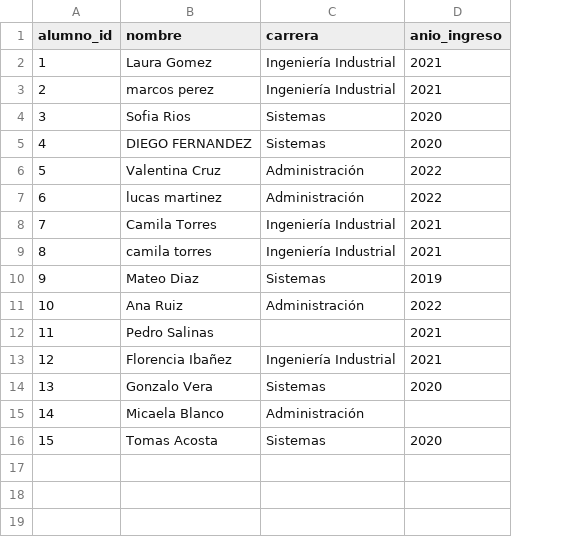
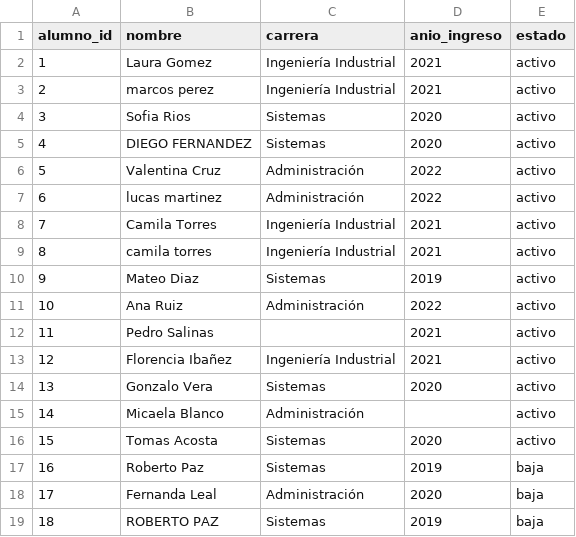
Before and after one commit to eugeqq/lakehouse-educativo, a CSV file: data/alumnos.csv, drawn as a sheet; the diff names each change by its address in the sheet, - before the commit and + after, or states it on an @@ line.

Commit message:
cambie alumnos
Added 'estado' column to track student status.

```diff
--- a/data/alumnos.csv
+++ b/data/alumnos.csv
+column E (estado), rows 2-16: all activo
+row 17: 16 | Roberto Paz | Sistemas | 2019 | baja
+row 18: 17 | Fernanda Leal | Administración | 2020 | baja
+row 19: 18 | ROBERTO PAZ | Sistemas | 2019 | baja
```
